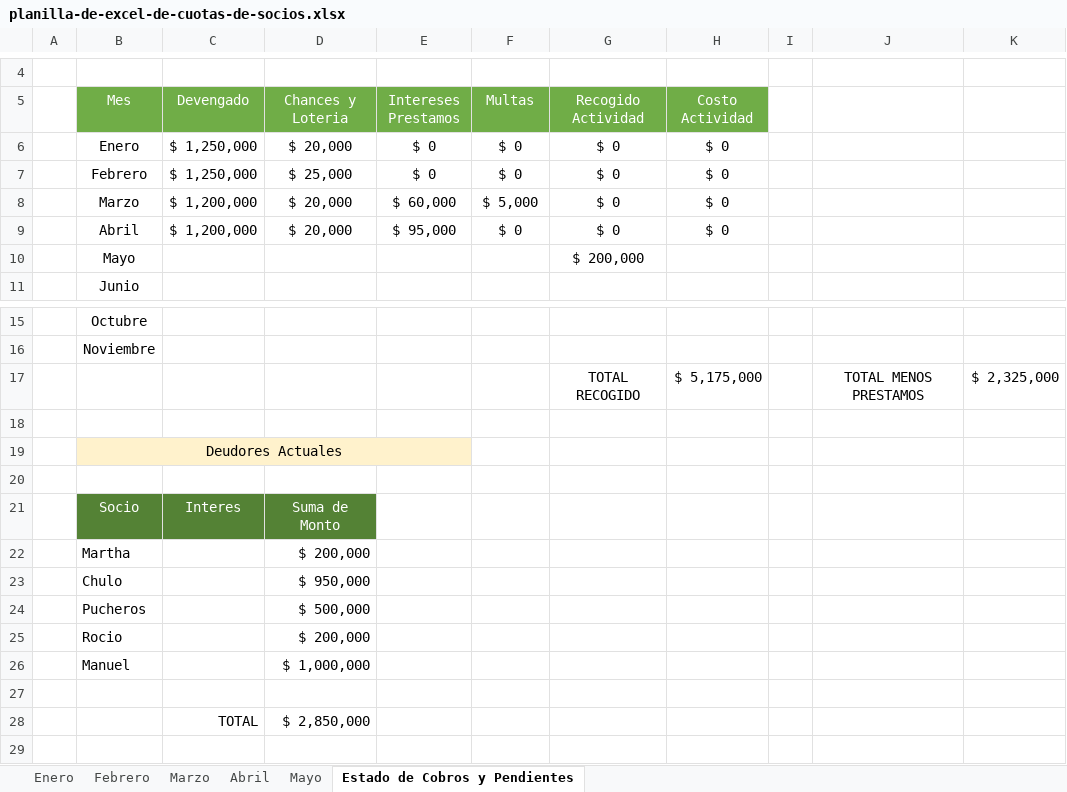
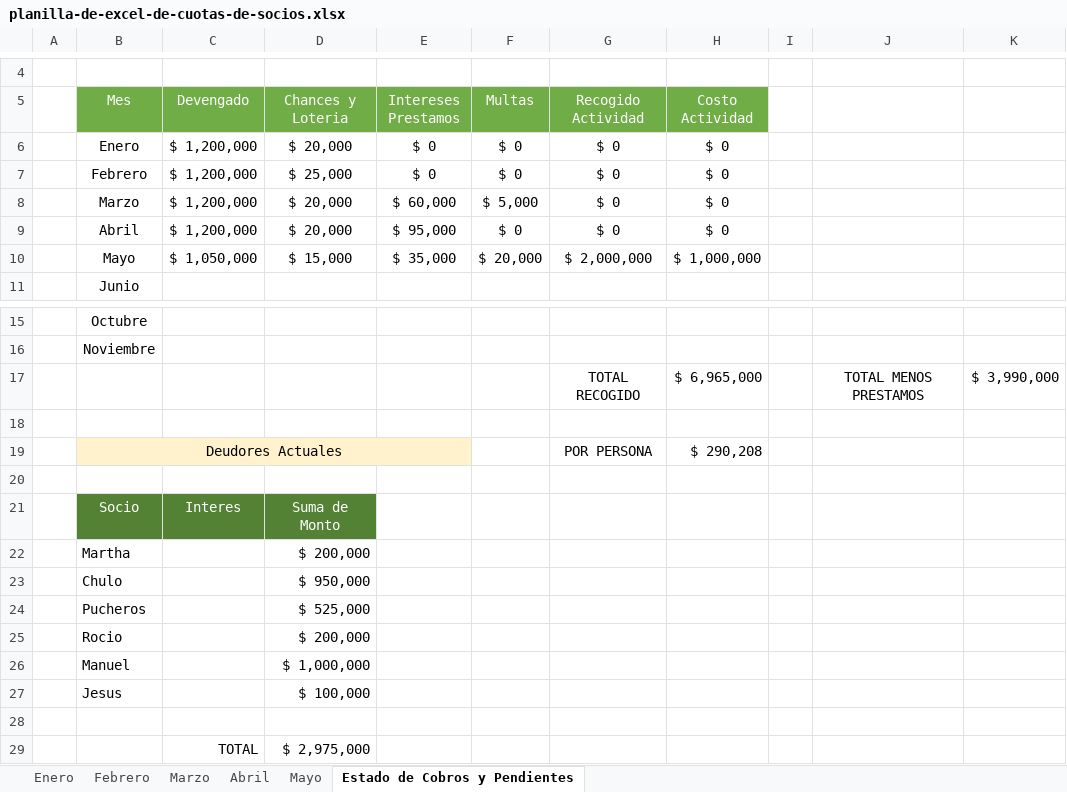
Before and after one commit to mauricio80/Angular_Proyects, an Excel workbook: util/planilla-de-excel-de-cuotas-de-socios.xlsx, sheet Estado de Cobros y Pendientes, drawn as a sheet; only a part is shown, gaps mark what is left out; values as stored, in another font and other column widths than the file's, no borders; addresses are those after the commit; the diff names each change by its address in the sheet, - before the commit and + after, or states it on an @@ line.

```diff
--- a/util/planilla-de-excel-de-cuotas-de-socios.xlsx (sheet Estado de Cobros y Pendientes)
+++ b/util/planilla-de-excel-de-cuotas-de-socios.xlsx (sheet Estado de Cobros y Pendientes)
-C6:C7 (Devengado): $ 1,250,000
+C6:C7 (Devengado): $ 1,200,000
-C10 (Devengado): (empty)
+C10 (Devengado): $ 1,050,000
-D10 (Chances y Loteria): (empty)
+D10 (Chances y Loteria): $ 15,000
-E10 (Intereses Prestamos): (empty)
+E10 (Intereses Prestamos): $ 35,000
-F10 (Multas): (empty)
+F10 (Multas): $ 20,000
-G10 (Recogido Actividad): $ 200,000
+G10 (Recogido Actividad): $ 2,000,000
-H10 (Costo Actividad): (empty)
+H10 (Costo Actividad): $ 1,000,000
-H17 (Costo Actividad): $ 5,175,000
+H17 (Costo Actividad): $ 6,965,000
-K17: $ 2,325,000
+K17: $ 3,990,000
-G19 (Recogido Actividad): (empty)
+G19 (Recogido Actividad): POR PERSONA
-H19 (Costo Actividad): (empty)
+H19 (Costo Actividad): $ 290,208
-D24 (Chances y Loteria): $ 500,000
+D24 (Chances y Loteria): $ 525,000
+row 27:  | Jesus |  | $ 100,000
-D29 (Chances y Loteria): $ 2,850,000
+D29 (Chances y Loteria): $ 2,975,000
```
Also changed, not shown: sheet Mayo, sheet Enero, sheet Febrero.
